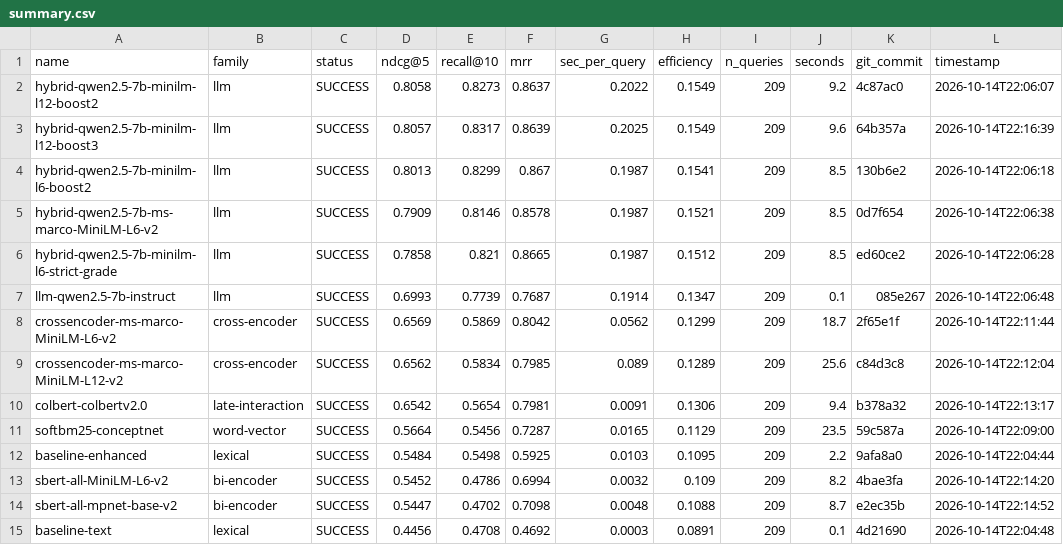
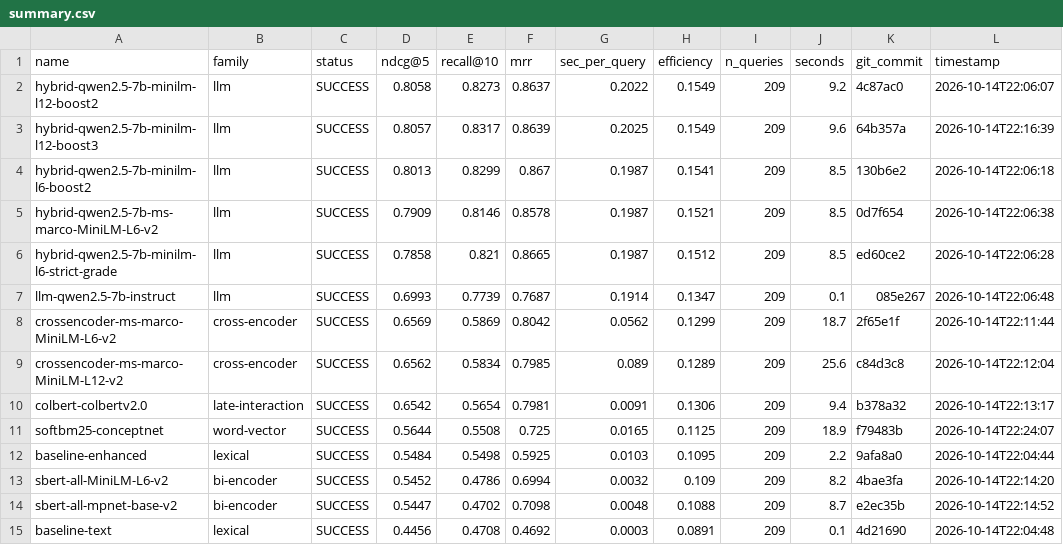
Before and after one commit to ahsank/restaurant-search, a CSV file: research/agent/summary.csv, drawn as a sheet; only a part is shown; the diff names each change by its address in the sheet, - before the commit and + after, or states it on an @@ line.

Commit message:
Agent iter 31: change_code

```diff
--- a/research/agent/summary.csv
+++ b/research/agent/summary.csv
-D11 (ndcg@5): 0.5664
+D11 (ndcg@5): 0.5644
-E11 (recall@10): 0.5456
+E11 (recall@10): 0.5508
-F11 (mrr): 0.7287
+F11 (mrr): 0.725
-H11 (efficiency): 0.1129
+H11 (efficiency): 0.1125
-J11 (seconds): 23.5
+J11 (seconds): 18.9
-K11 (git_commit): 59c587a
+K11 (git_commit): f79483b
-L11 (timestamp): 2026-10-14T22:09:00
+L11 (timestamp): 2026-10-14T22:24:07
```
Also changed, not shown: 7 other files.
